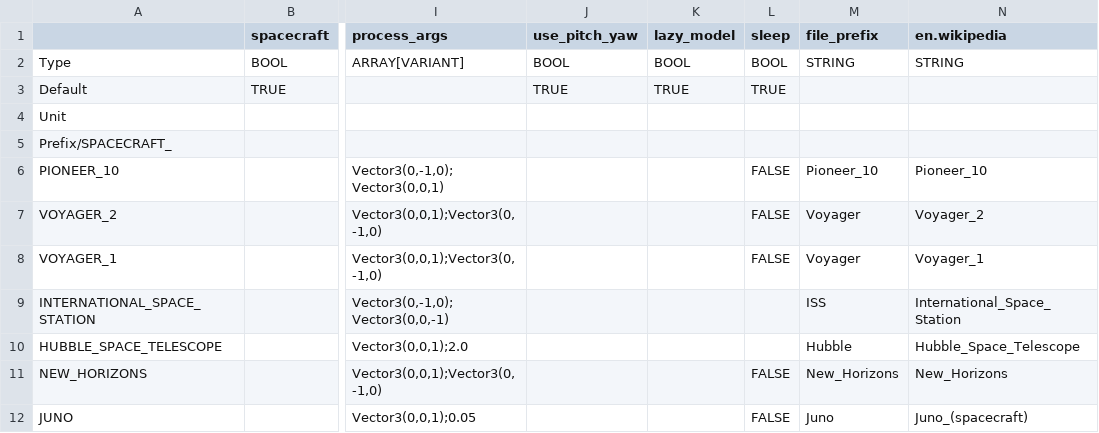
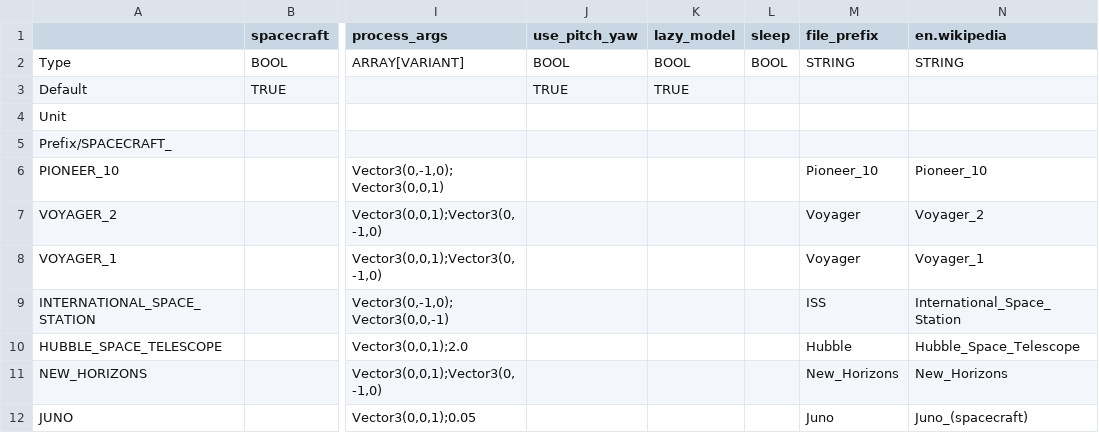
Before and after one commit to ivoyager/ivoyager_core, a TSV file: tables/spacecrafts.tsv, drawn as a sheet; only a part is shown, gaps mark what is left out; the diff names each change by its address in the sheet, - before the commit and + after, or states it on an @@ line.

Commit message:
Disable sleep for all spacecraft
Sleep + out of begin/end lifespan leads to selection issues

```diff
--- a/tables/spacecrafts.tsv
+++ b/tables/spacecrafts.tsv
-L3 (sleep): TRUE
+L3 (sleep): (empty)
-L6:L8 (sleep): FALSE
+L6:L8 (sleep): (empty)
-L11:L12 (sleep): FALSE
+L11:L12 (sleep): (empty)
```
